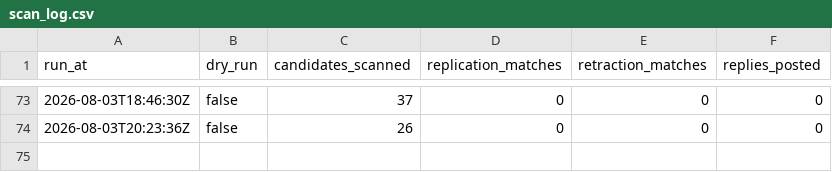
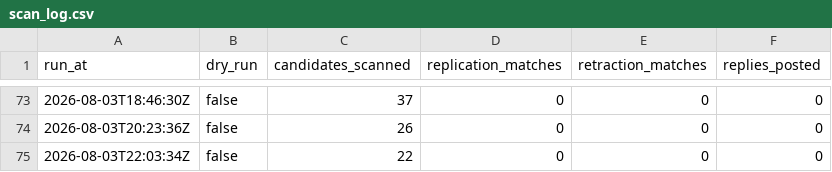
Before and after one commit to LukasRoeseler/replicationbot, a CSV file: scan_log.csv, drawn as a sheet; only a part is shown, gaps mark what is left out; the diff names each change by its address in the sheet, - before the commit and + after, or states it on an @@ line.

```diff
--- a/scan_log.csv
+++ b/scan_log.csv
+row 75: 2026-08-03T22:03:34Z | false | 22 | 0 | 0 | 0
```
